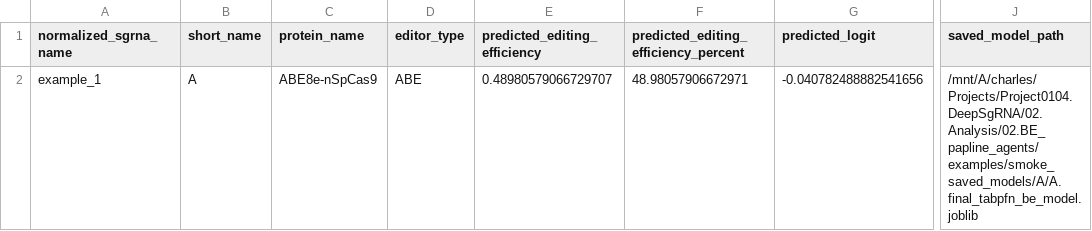
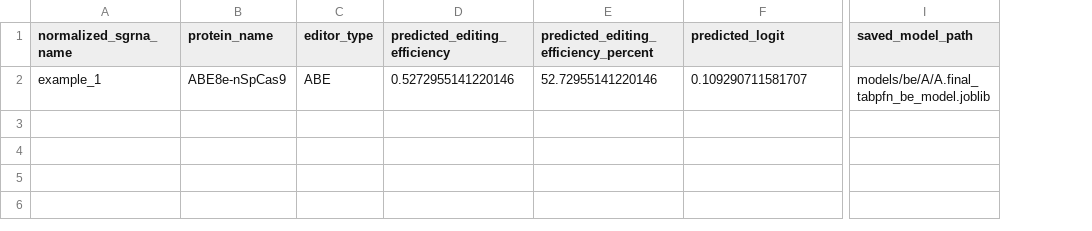
Before and after one commit to charleslywang/GallusEdit-models, a TSV file: examples/expected_A_prediction.tsv, drawn as a sheet; only a part is shown, gaps mark what is left out; removed rows and columns are numbered as before the commit, all else as after; the diff names each change by its address in the sheet, - before the commit and + after, or states it on an @@ line.

Commit message:
Document ViennaRNA install; refresh expected BE example from final model

```diff
--- a/examples/expected_A_prediction.tsv
+++ b/examples/expected_A_prediction.tsv
-column B (short_name), row 2: A
-D2 (predicted_editing_efficiency): 0.48980579066729707
+D2 (predicted_editing_efficiency): 0.5272955141220146
-E2: 48.98057906672971
+E2: 52.72955141220146
-F2 (predicted_logit): -0.040782488882541656
+F2 (predicted_logit): 0.109290711581707
-I2 (saved_model_path): /mnt/A/charles/Projects/Project0104.DeepSgRNA/02.Analysis/02.BE_papline_agents/examples/smoke_saved_models/A/A.final_tabpfn_be_model.joblib
+I2 (saved_model_path): models/be/A/A.final_tabpfn_be_model.joblib
```
Also changed, not shown: 1 other file.
